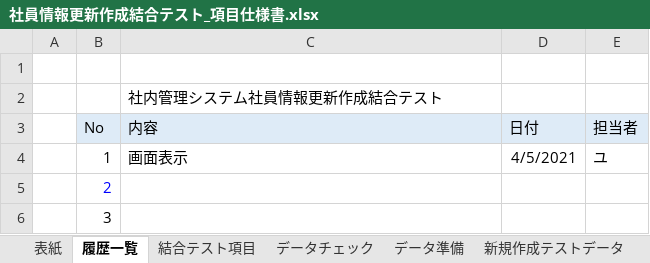
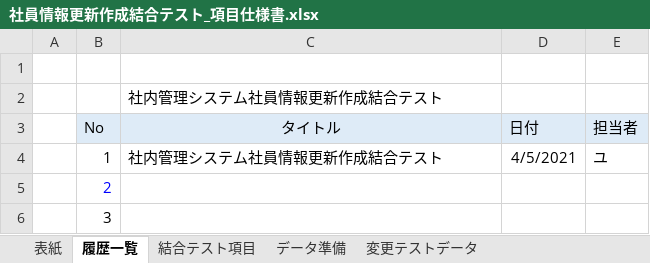
Before and after one commit to softtechSoft/ems, an Excel workbook: DOC/結合テスト/社員情報更新作成結合テスト_項目仕様書.xlsx, sheet 履歴一覧, drawn as a sheet; values as stored, in another font and other column widths than the file's, no borders; the diff names each change by its address in the sheet, - before the commit and + after, or states it on an @@ line.

```diff
--- a/DOC/結合テスト/社員情報更新作成結合テスト_項目仕様書.xlsx (sheet 履歴一覧)
+++ b/DOC/結合テスト/社員情報更新作成結合テスト_項目仕様書.xlsx (sheet 履歴一覧)
-sheet tab: データチェック
-sheet tab: 新規作成テストデータ
-C3: 内容
+C3: タイトル
-C3 alignment: left
+C3 alignment: center
-C4 (タイトル): 画面表示
+C4 (タイトル): 社内管理システム社員情報更新作成結合テスト
```
Also changed, not shown: sheet 結合テスト項目, sheet データ準備, sheet 変更テストデータ.
